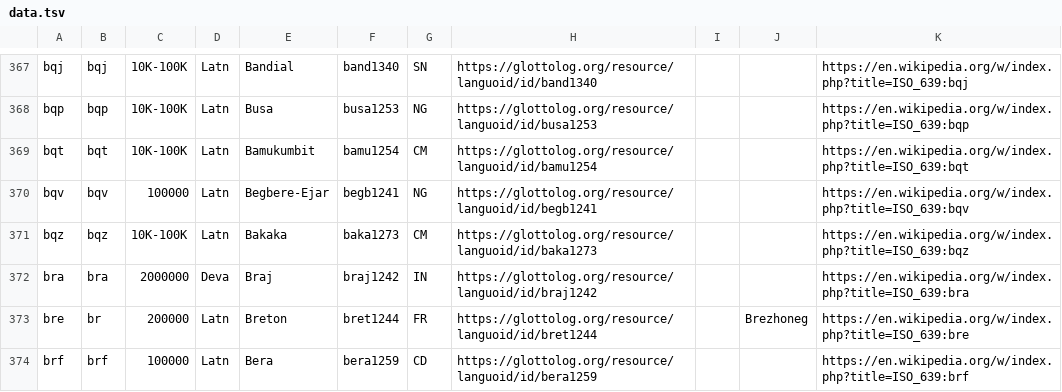
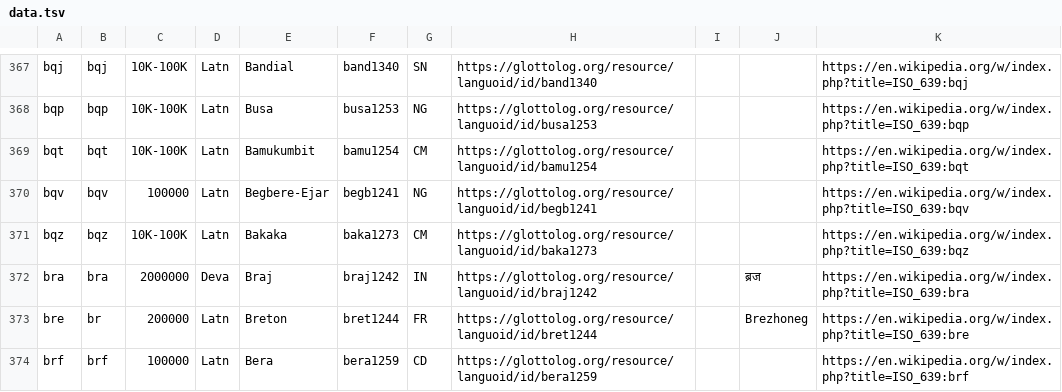
Before and after one commit to google-research/url-nlp, a TSV file: language_metadata/data.tsv, drawn as a sheet; only a part is shown, gaps mark what is left out; the diff covers the shown part only.

Commit message:
Internal change
PiperOrigin-RevId: 539585990

```diff
--- a/language_metadata/data.tsv
+++ b/language_metadata/data.tsv
@@ -371,3 +371,3 @@ bqv	bqv	100000	Latn	Begbere-Ejar	begb1241	NG	https://glottolog.org/resource/lang
 bqz	bqz	10K-100K	Latn	Bakaka	baka1273	CM	https://glottolog.org/resource/languoid/id/baka1273			https://en.wikipedia.org/w/index.php?title=ISO_639:bqz
-bra	bra	2000000	Deva	Braj	braj1242	IN	https://glottolog.org/resource/languoid/id/braj1242			https://en.wikipedia.org/w/index.php?title=ISO_639:bra
+bra	bra	2000000	Deva	Braj	braj1242	IN	https://glottolog.org/resource/languoid/id/braj1242		ब्रज	https://en.wikipedia.org/w/index.php?title=ISO_639:bra
 bre	br	200000	Latn	Breton	bret1244	FR	https://glottolog.org/resource/languoid/id/bret1244		Brezhoneg	https://en.wikipedia.org/w/index.php?title=ISO_639:bre
```
Also changed, not shown: 53 edited cells elsewhere in this file.
